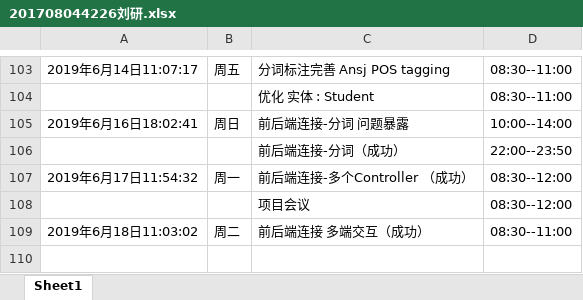
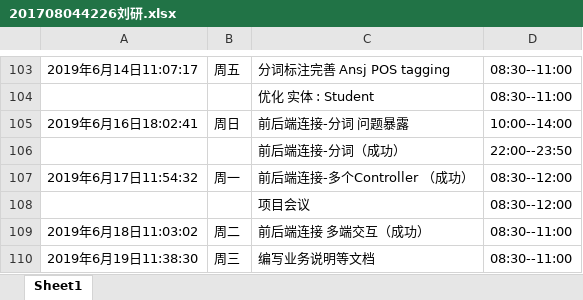
Before and after one commit to ly934060690/OSALS, an Excel workbook: doc/log/201708044226刘研.xlsx, sheet Sheet1, drawn as a sheet; only a part is shown, gaps mark what is left out; values as stored, in another font and other column widths than the file's, no borders; the diff names each change by its address in the sheet, - before the commit and + after, or states it on an @@ line.

Commit message:
Update 201708044226刘研.xlsx

```diff
--- a/doc/log/201708044226刘研.xlsx (sheet Sheet1)
+++ b/doc/log/201708044226刘研.xlsx (sheet Sheet1)
+row 110: 2019年6月19日11:38:30 | 周三 | 编写业务说明等文档 | 08:30--11:00
```
